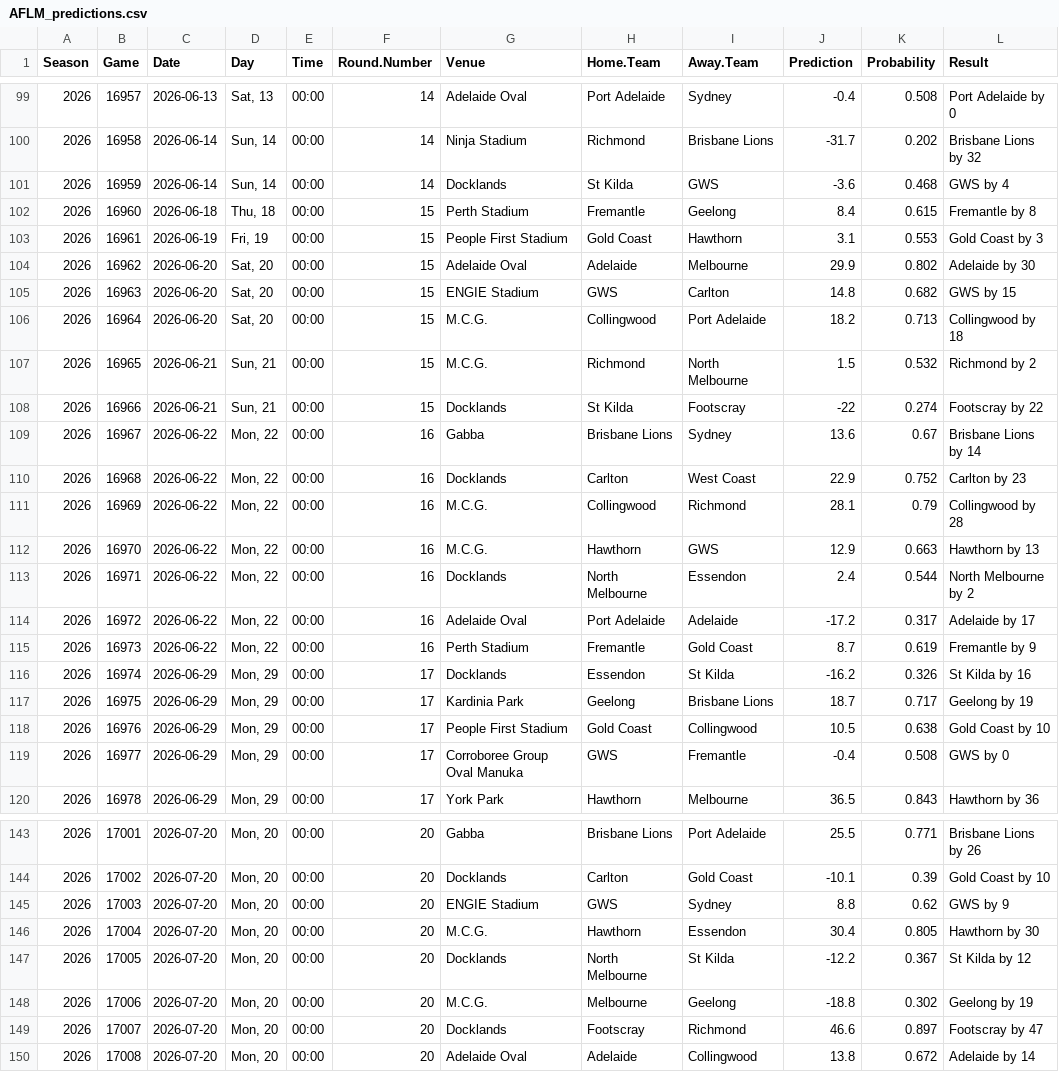
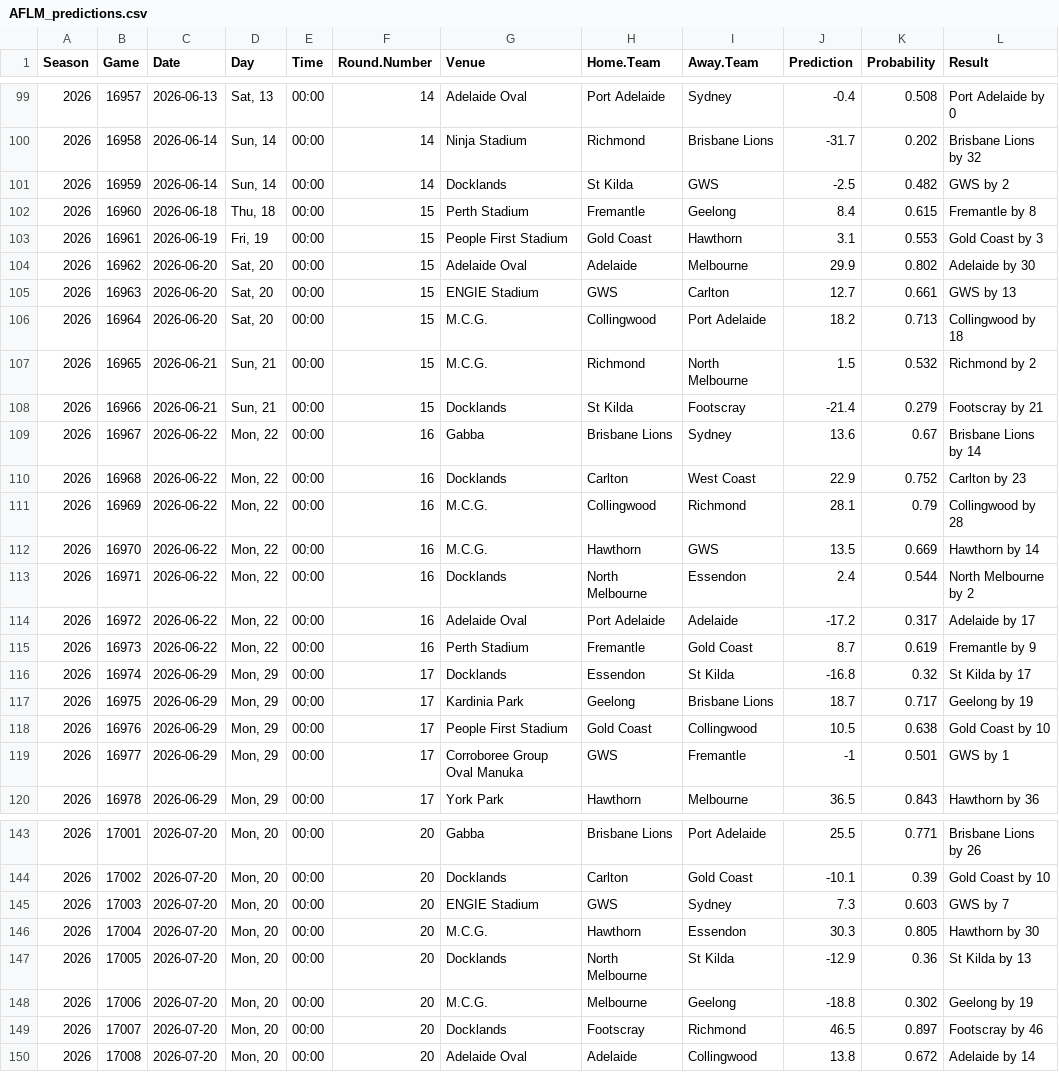
Before and after one commit to jimmyday12/plussixoneblog, a CSV file: data_files/processed-data/AFLM_predictions.csv, drawn as a sheet; only a part is shown, gaps mark what is left out; the diff covers the shown part only.

```diff
--- a/data_files/processed-data/AFLM_predictions.csv
+++ b/data_files/processed-data/AFLM_predictions.csv
@@ -100,3 +100,3 @@ Season,Game,Date,Day,Time,Round.Number,Venue,Home.Team,Away.Team,Prediction,Prob
 2026,16958,2026-06-14,"Sun, 14",00:00,14,Ninja Stadium,Richmond,Brisbane Lions,-31.7,0.202,Brisbane Lions by 32
-2026,16959,2026-06-14,"Sun, 14",00:00,14,Docklands,St Kilda,GWS,-3.6,0.468,GWS by 4
+2026,16959,2026-06-14,"Sun, 14",00:00,14,Docklands,St Kilda,GWS,-2.5,0.482,GWS by 2
 2026,16960,2026-06-18,"Thu, 18",00:00,15,Perth Stadium,Fremantle,Geelong,8.4,0.615,Fremantle by 8
@@ -104,6 +104,6 @@ Season,Game,Date,Day,Time,Round.Number,Venue,Home.Team,Away.Team,Prediction,Prob
 2026,16962,2026-06-20,"Sat, 20",00:00,15,Adelaide Oval,Adelaide,Melbourne,29.9,0.802,Adelaide by 30
-2026,16963,2026-06-20,"Sat, 20",00:00,15,ENGIE Stadium,GWS,Carlton,14.8,0.682,GWS by 15
+2026,16963,2026-06-20,"Sat, 20",00:00,15,ENGIE Stadium,GWS,Carlton,12.7,0.661,GWS by 13
 2026,16964,2026-06-20,"Sat, 20",00:00,15,M.C.G.,Collingwood,Port Adelaide,18.2,0.713,Collingwood by 18
 2026,16965,2026-06-21,"Sun, 21",00:00,15,M.C.G.,Richmond,North Melbourne,1.5,0.532,Richmond by 2
-2026,16966,2026-06-21,"Sun, 21",00:00,15,Docklands,St Kilda,Footscray,-22,0.274,Footscray by 22
+2026,16966,2026-06-21,"Sun, 21",00:00,15,Docklands,St Kilda,Footscray,-21.4,0.279,Footscray by 21
 2026,16967,2026-06-22,"Mon, 22",00:00,16,Gabba,Brisbane Lions,Sydney,13.6,0.67,Brisbane Lions by 14
@@ -111,3 +111,3 @@ Season,Game,Date,Day,Time,Round.Number,Venue,Home.Team,Away.Team,Prediction,Prob
 2026,16969,2026-06-22,"Mon, 22",00:00,16,M.C.G.,Collingwood,Richmond,28.1,0.79,Collingwood by 28
-2026,16970,2026-06-22,"Mon, 22",00:00,16,M.C.G.,Hawthorn,GWS,12.9,0.663,Hawthorn by 13
+2026,16970,2026-06-22,"Mon, 22",00:00,16,M.C.G.,Hawthorn,GWS,13.5,0.669,Hawthorn by 14
 2026,16971,2026-06-22,"Mon, 22",00:00,16,Docklands,North Melbourne,Essendon,2.4,0.544,North Melbourne by 2
@@ -115,6 +115,6 @@ Season,Game,Date,Day,Time,Round.Number,Venue,Home.Team,Away.Team,Prediction,Prob
 2026,16973,2026-06-22,"Mon, 22",00:00,16,Perth Stadium,Fremantle,Gold Coast,8.7,0.619,Fremantle by 9
-2026,16974,2026-06-29,"Mon, 29",00:00,17,Docklands,Essendon,St Kilda,-16.2,0.326,St Kilda by 16
+2026,16974,2026-06-29,"Mon, 29",00:00,17,Docklands,Essendon,St Kilda,-16.8,0.32,St Kilda by 17
 2026,16975,2026-06-29,"Mon, 29",00:00,17,Kardinia Park,Geelong,Brisbane Lions,18.7,0.717,Geelong by 19
 2026,16976,2026-06-29,"Mon, 29",00:00,17,People First Stadium,Gold Coast,Collingwood,10.5,0.638,Gold Coast by 10
-2026,16977,2026-06-29,"Mon, 29",00:00,17,Corroboree Group Oval Manuka,GWS,Fremantle,-0.4,0.508,GWS by 0
+2026,16977,2026-06-29,"Mon, 29",00:00,17,Corroboree Group Oval Manuka,GWS,Fremantle,-1,0.501,GWS by 1
 2026,16978,2026-06-29,"Mon, 29",00:00,17,York Park,Hawthorn,Melbourne,36.5,0.843,Hawthorn by 36
@@ -144,7 +144,7 @@ Season,Game,Date,Day,Time,Round.Number,Venue,Home.Team,Away.Team,Prediction,Prob
 2026,17002,2026-07-20,"Mon, 20",00:00,20,Docklands,Carlton,Gold Coast,-10.1,0.39,Gold Coast by 10
-2026,17003,2026-07-20,"Mon, 20",00:00,20,ENGIE Stadium,GWS,Sydney,8.8,0.62,GWS by 9
-2026,17004,2026-07-20,"Mon, 20",00:00,20,M.C.G.,Hawthorn,Essendon,30.4,0.805,Hawthorn by 30
-2026,17005,2026-07-20,"Mon, 20",00:00,20,Docklands,North Melbourne,St Kilda,-12.2,0.367,St Kilda by 12
+2026,17003,2026-07-20,"Mon, 20",00:00,20,ENGIE Stadium,GWS,Sydney,7.3,0.603,GWS by 7
+2026,17004,2026-07-20,"Mon, 20",00:00,20,M.C.G.,Hawthorn,Essendon,30.3,0.805,Hawthorn by 30
+2026,17005,2026-07-20,"Mon, 20",00:00,20,Docklands,North Melbourne,St Kilda,-12.9,0.36,St Kilda by 13
 2026,17006,2026-07-20,"Mon, 20",00:00,20,M.C.G.,Melbourne,Geelong,-18.8,0.302,Geelong by 19
-2026,17007,2026-07-20,"Mon, 20",00:00,20,Docklands,Footscray,Richmond,46.6,0.897,Footscray by 47
+2026,17007,2026-07-20,"Mon, 20",00:00,20,Docklands,Footscray,Richmond,46.5,0.897,Footscray by 46
 2026,17008,2026-07-20,"Mon, 20",00:00,20,Adelaide Oval,Adelaide,Collingwood,13.8,0.672,Adelaide by 14
```
Also changed, not shown: 81 edited cells elsewhere in this file, data_files/processed-data/AFLM_predictions_history_2026.csv, data_files/processed-data/AFLM_sims_combined.csv, 14 other files.
